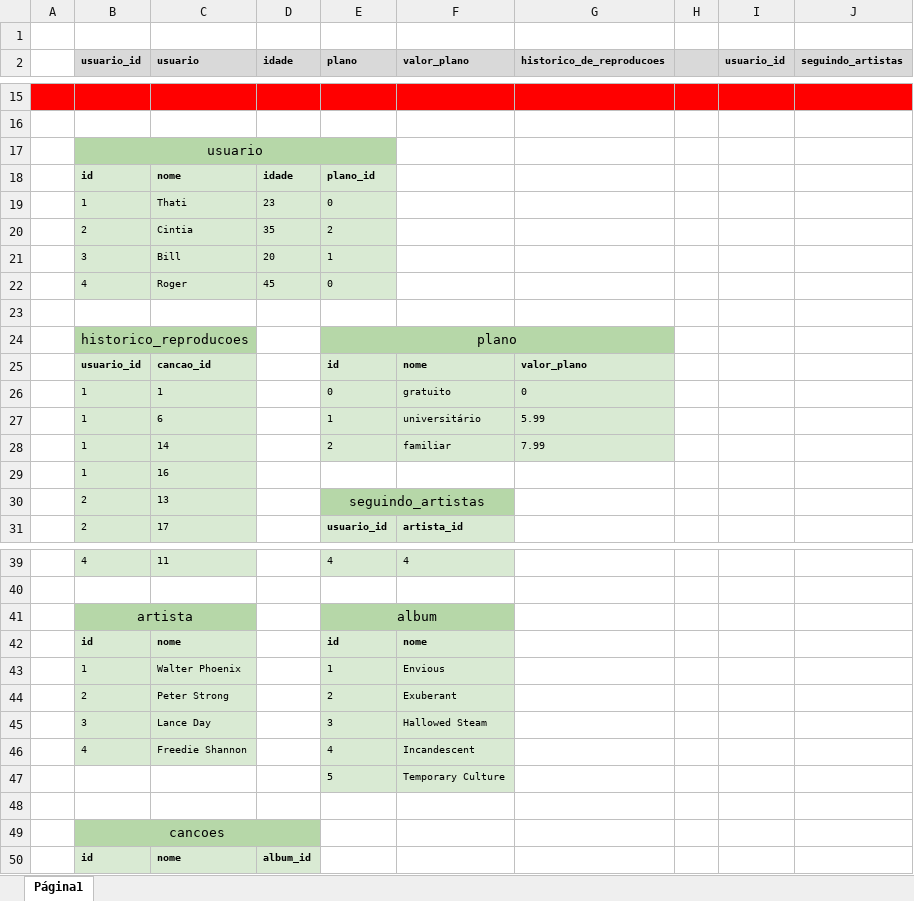
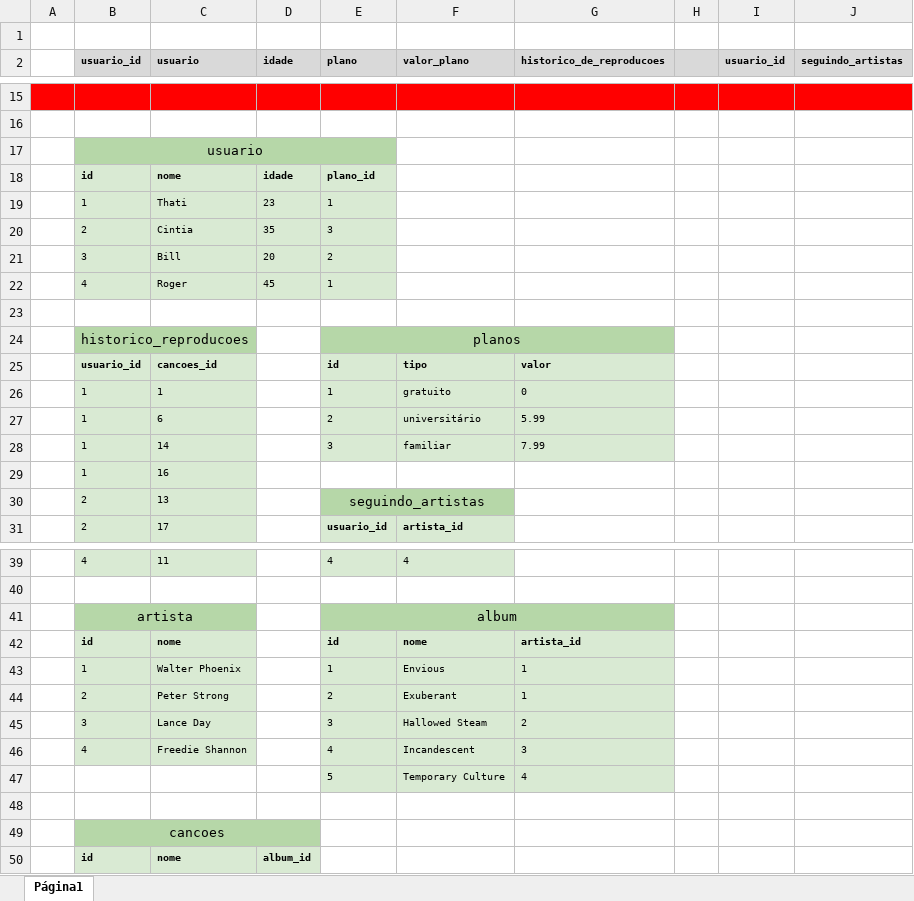
Before and after one commit to tryber/sd-04-mysql-one-for-all, an Excel workbook: SpotifyClone-Non-NormalizedTable.xlsx, sheet Página1, drawn as a sheet; only a part is shown, gaps mark what is left out; values as stored, in another font and other column widths than the file's, no borders; charts and pictures not drawn; the diff covers the shown part only; the diff names each change by its address in the sheet, - before the commit and + after, or states it on an @@ line.

Commit message:
alterações na tabela.xlsx, desafio1.json e desafio1.sql

```diff
--- a/SpotifyClone-Non-NormalizedTable.xlsx (sheet Página1)
+++ b/SpotifyClone-Non-NormalizedTable.xlsx (sheet Página1)
-C17:E17 fill: none
+C17:E17 fill: #B6D7A8
-E19 (plano): 0
+E19 (plano): 1
-E20 (plano): 2
+E20 (plano): 3
-E21 (plano): 1
+E21 (plano): 2
-E22 (plano): 0
+E22 (plano): 1
-C24 fill: none
+C24 fill: #B6D7A8
-E24 (plano): plano
+E24 (plano): planos
-F24:G24 fill: none
+F24:G24 fill: #B6D7A8
-C25 (usuario): cancao_id
+C25 (usuario): cancoes_id
-F25 (valor_plano): nome
+F25 (valor_plano): tipo
-G25 (historico_de_reproducoes): valor_plano
+G25 (historico_de_reproducoes): valor
-E26 (plano): 0
+E26 (plano): 1
-E27 (plano): 1
+E27 (plano): 2
-E28 (plano): 2
+E28 (plano): 3
-F30 fill: none
+F30 fill: #B6D7A8
-C41 fill: none
+C41 fill: #B6D7A8
-E41:F41 merged
+E41:G41 merged
-F41:G41 fill: none
+F41:G41 fill: #B6D7A8
-G42 (historico_de_reproducoes): (empty)
+G42 (historico_de_reproducoes): artista_id
-G42:G47 fill: none
+G42:G47 fill: #D9EAD3
-G43:G44 (historico_de_reproducoes): (empty)
+G43:G44 (historico_de_reproducoes): 1
-G45 (historico_de_reproducoes): (empty)
+G45 (historico_de_reproducoes): 2
-G46 (historico_de_reproducoes): (empty)
+G46 (historico_de_reproducoes): 3
-G47 (historico_de_reproducoes): (empty)
+G47 (historico_de_reproducoes): 4
-C49:D49 fill: none
+C49:D49 fill: #B6D7A8
```
Also changed, not shown: 1 edited cell elsewhere in this sheet, charts or pictures, 2 other files.
